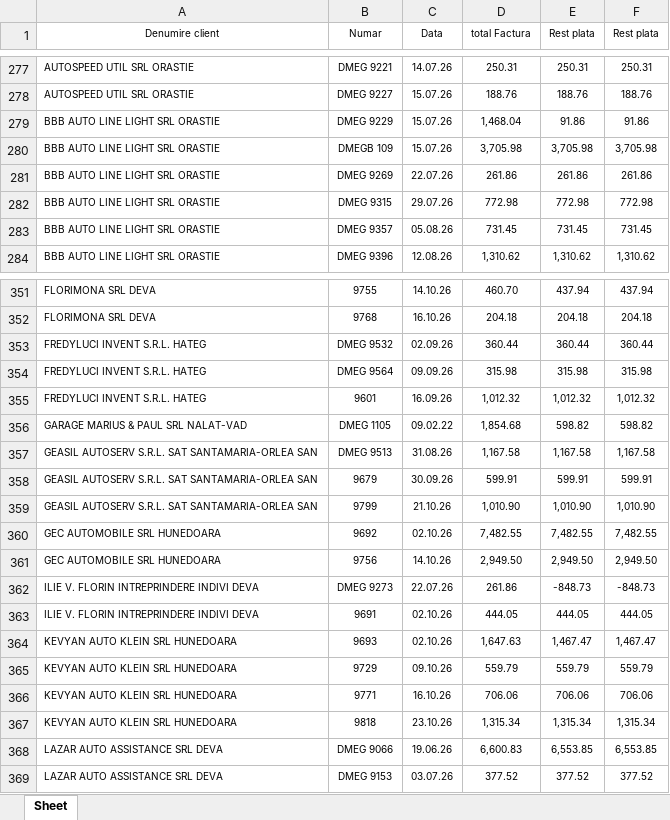
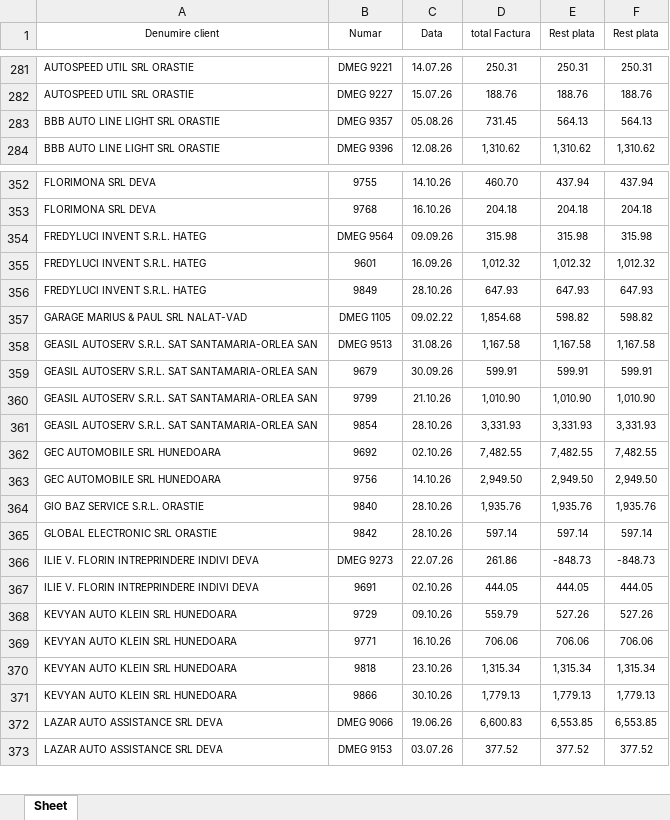
Before and after one commit to ab12slk-sys/dmautoravenol, an Excel workbook: Facturi_Neincasate.xlsx, sheet Sheet, drawn as a sheet; only a part is shown, gaps mark what is left out; values as stored, in another font and other column widths than the file's, no borders; removed rows and columns are numbered as before the commit, all else as after; the diff covers the shown part only; the diff names each change by its address in the sheet, - before the commit and + after, or states it on an @@ line.

```diff
--- a/Facturi_Neincasate.xlsx (sheet Sheet)
+++ b/Facturi_Neincasate.xlsx (sheet Sheet)
-row 279: BBB AUTO LINE LIGHT SRL ORASTIE | DMEG 9229 | 15.07.26 | 1,468.04 | 91.86 | 91.86
-row 280: BBB AUTO LINE LIGHT SRL ORASTIE | DMEGB 109 | 15.07.26 | 3,705.98 | 3,705.98 | 3,705.98
-row 281: BBB AUTO LINE LIGHT SRL ORASTIE | DMEG 9269 | 22.07.26 | 261.86 | 261.86 | 261.86
-row 282: BBB AUTO LINE LIGHT SRL ORASTIE | DMEG 9315 | 29.07.26 | 772.98 | 772.98 | 772.98
-E283 (Rest plata): 731.45
+E283 (Rest plata): 564.13
-F283 (Rest plata): 731.45
+F283 (Rest plata): 564.13
-row 353: FREDYLUCI INVENT S.R.L. HATEG | DMEG 9532 | 02.09.26 | 360.44 | 360.44 | 360.44
+row 356: FREDYLUCI INVENT S.R.L. HATEG | 9849 | 28.10.26 | 647.93 | 647.93 | 647.93
+row 361: GEASIL AUTOSERV S.R.L. SAT SANTAMARIA-ORLEA SAN | 9854 | 28.10.26 | 3,331.93 | 3,331.93 | 3,331.93
+row 364: GIO BAZ SERVICE S.R.L. ORASTIE | 9840 | 28.10.26 | 1,935.76 | 1,935.76 | 1,935.76
+row 365: GLOBAL ELECTRONIC SRL ORASTIE | 9842 | 28.10.26 | 597.14 | 597.14 | 597.14
-row 364: KEVYAN AUTO KLEIN SRL HUNEDOARA | 9693 | 02.10.26 | 1,647.63 | 1,467.47 | 1,467.47
-E368 (Rest plata): 559.79
+E368 (Rest plata): 527.26
-F368 (Rest plata): 559.79
+F368 (Rest plata): 527.26
+row 371: KEVYAN AUTO KLEIN SRL HUNEDOARA | 9866 | 30.10.26 | 1,779.13 | 1,779.13 | 1,779.13
```
Also changed, not shown: 42 added rows, 33 removed rows, 3 moved rows, 26 edited cells and cell formats elsewhere in this sheet.
